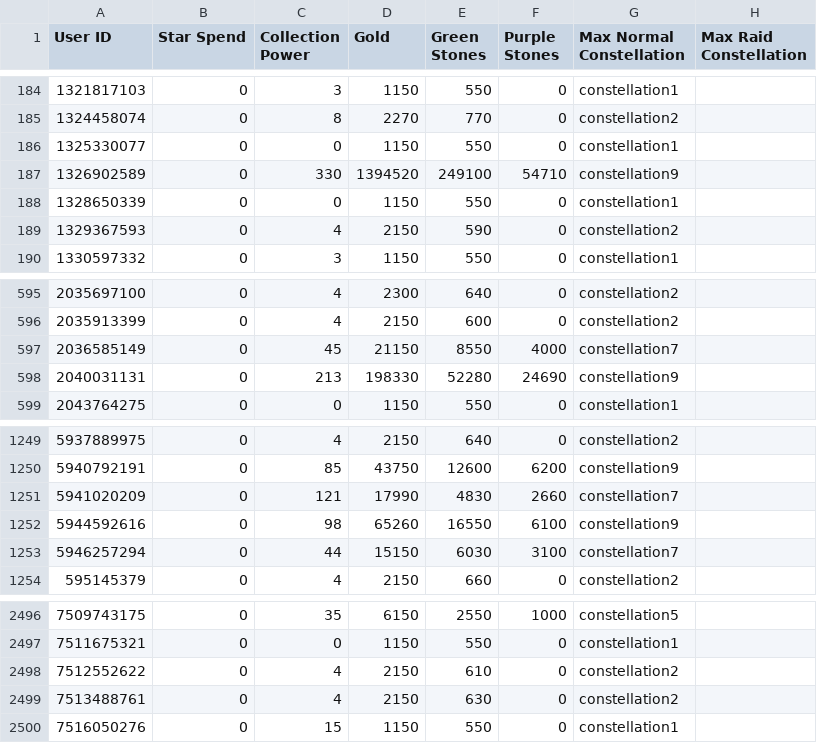
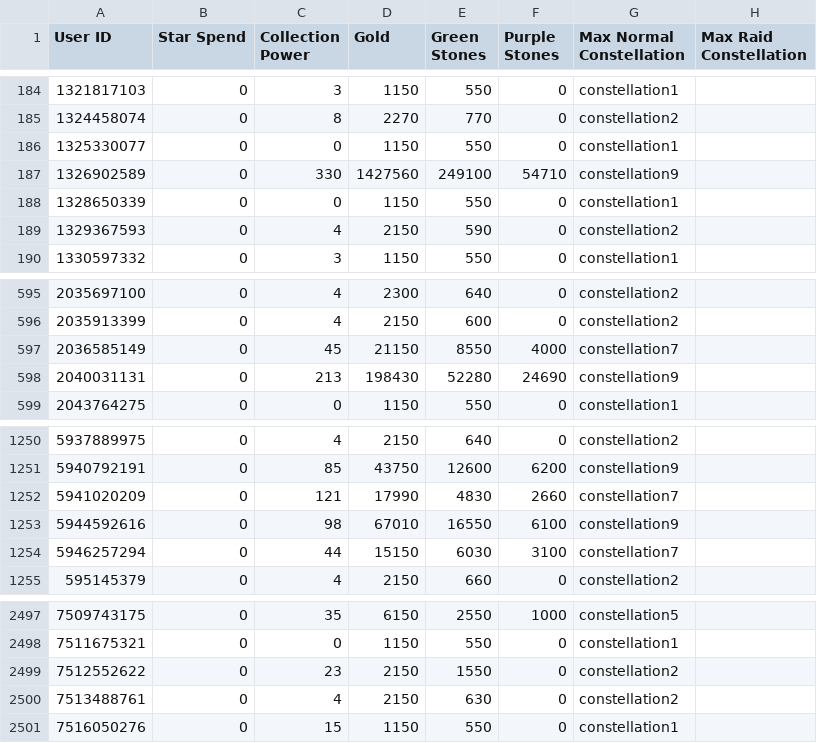
Before and after one commit to a-bormotov/tg_pixel, a CSV file: Uncharted/UnchartedUsers.csv, drawn as a sheet; only a part is shown, gaps mark what is left out; the diff covers the shown part only.

```diff
--- a/Uncharted/UnchartedUsers.csv
+++ b/Uncharted/UnchartedUsers.csv
@@ -186,3 +186,3 @@ User ID,Star Spend,Collection Power,Gold,Green Stones,Purple Stones,Max Normal C
 1325330077,0,0,1150,550,0,constellation1,
-1326902589,0,330,1394520,249100,54710,constellation9,
+1326902589,0,330,1427560,249100,54710,constellation9,
 1328650339,0,0,1150,550,0,constellation1,
@@ -597,3 +597,3 @@ User ID,Star Spend,Collection Power,Gold,Green Stones,Purple Stones,Max Normal C
 2036585149,0,45,21150,8550,4000,constellation7,
-2040031131,0,213,198330,52280,24690,constellation9,
+2040031131,0,213,198430,52280,24690,constellation9,
 2043764275,0,0,1150,550,0,constellation1,
@@ -1251,3 +1252,3 @@ User ID,Star Spend,Collection Power,Gold,Green Stones,Purple Stones,Max Normal C
 5941020209,0,121,17990,4830,2660,constellation7,
-5944592616,0,98,65260,16550,6100,constellation9,
+5944592616,0,98,67010,16550,6100,constellation9,
 5946257294,0,44,15150,6030,3100,constellation7,
@@ -2497,3 +2498,3 @@ User ID,Star Spend,Collection Power,Gold,Green Stones,Purple Stones,Max Normal C
 7511675321,0,0,1150,550,0,constellation1,
-7512552622,0,4,2150,610,0,constellation2,
+7512552622,0,23,2150,1550,0,constellation2,
 7513488761,0,4,2150,630,0,constellation2,
```
Also changed, not shown: 2 added rows and 25 edited cells elsewhere in this file.
